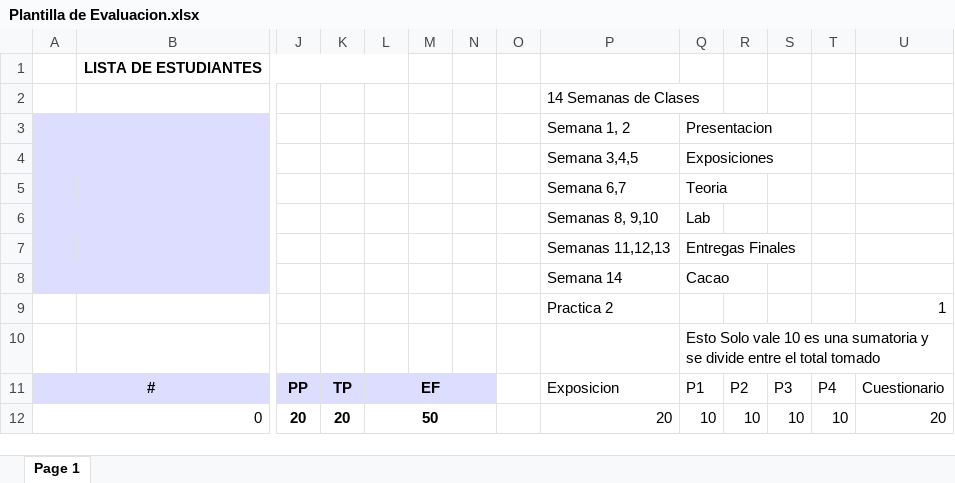
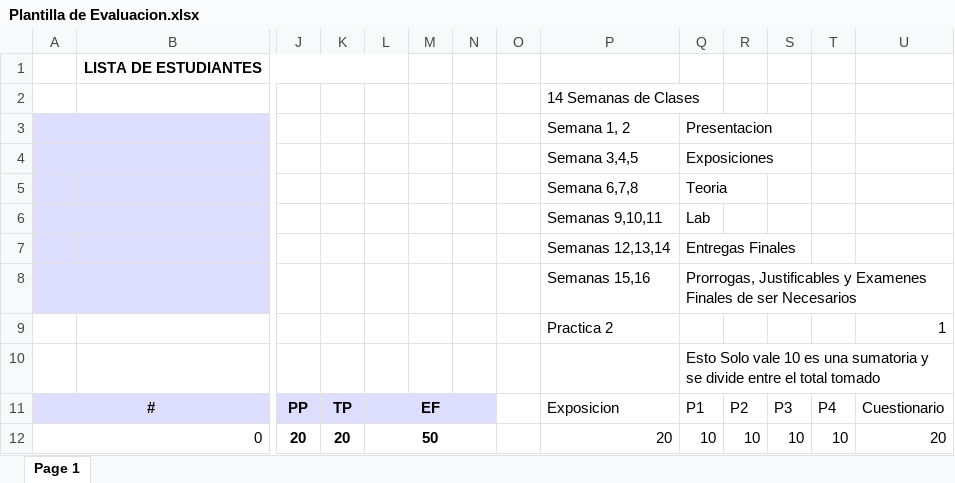
Before and after one commit to sgermosen/DocumentosUniversitarios, an Excel workbook: OYM/_Documentos Comunes/Plantilla de Evaluacion.xlsx, sheet Page 1, drawn as a sheet; only a part is shown, gaps mark what is left out; values as stored, in another font and other column widths than the file's, no borders; removed rows and columns are numbered as before the commit, all else as after; rows hold the shown columns only; the diff names each change by its address in the sheet, - before the commit and + after, or states it on an @@ line.

```diff
--- a/OYM/_Documentos Comunes/Plantilla de Evaluacion.xlsx (sheet Page 1)
+++ b/OYM/_Documentos Comunes/Plantilla de Evaluacion.xlsx (sheet Page 1)
-P5: Semana 6,7
+P5: Semana 6,7,8
-P6: Semanas 8, 9,10
+P6: Semanas 9,10,11
-P7: Semanas 11,12,13
+P7: Semanas 12,13,14
-row 8:  |  |  |  |  |  |  |  | Semana 14 | Cacao
+row 8:  |  |  |  |  |  |  |  | Semanas 15,16 | Prorrogas, Justificables y Examenes Finales de ser Necesarios
```
Also changed, not shown: 10 other files.
